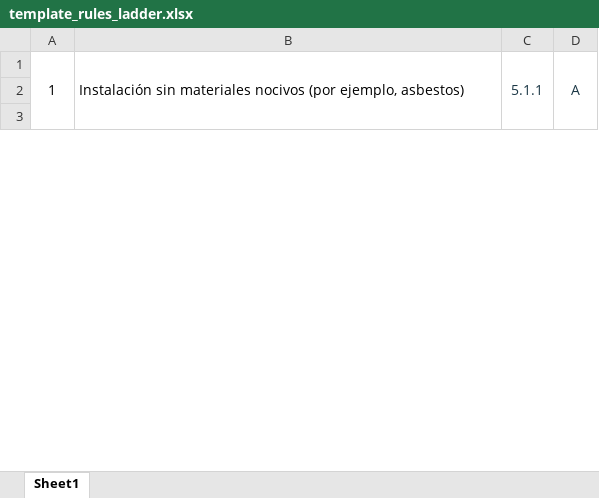
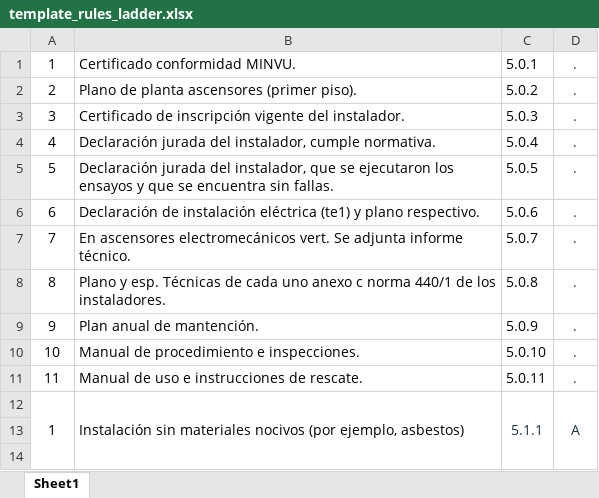
Before and after one commit to joigs/elevador, an Excel workbook: app/templates/template_rules_ladder.xlsx, sheet Sheet1, drawn as a sheet; only a part is shown; values as stored, in another font and other column widths than the file's, no borders; the diff names each change by its address in the sheet, - before the commit and + after, or states it on an @@ line.

Commit message:
se añade carpeta 0 a ladder

```diff
--- a/app/templates/template_rules_ladder.xlsx (sheet Sheet1)
+++ b/app/templates/template_rules_ladder.xlsx (sheet Sheet1)
+row 1: 1 | Certificado conformidad MINVU. | 5.0.1 | .
+row 2: 2 | Plano de planta ascensores (primer piso). | 5.0.2 | .
+row 3: 3 | Certificado de inscripción vigente del instalador. | 5.0.3 | .
+row 4: 4 | Declaración jurada del instalador, cumple normativa. | 5.0.4 | .
+row 5: 5 | Declaración jurada del instalador, que se ejecutaron los ensayos y que se encuentra sin fallas. | 5.0.5 | .
+row 6: 6 | Declaración de instalación eléctrica (te1) y plano respectivo. | 5.0.6 | .
+row 7: 7 | En ascensores electromecánicos vert. Se adjunta informe técnico. | 5.0.7 | .
+row 8: 8 | Plano y esp. Técnicas de cada uno anexo c norma 440/1 de los instaladores. | 5.0.8 | .
+row 9: 9 | Plan anual de mantención. | 5.0.9 | .
+row 10: 10 | Manual de procedimiento e inspecciones. | 5.0.10 | .
+row 11: 11 | Manual de uso e instrucciones de rescate. | 5.0.11 | .
```
Also changed, not shown: 5 other files.
